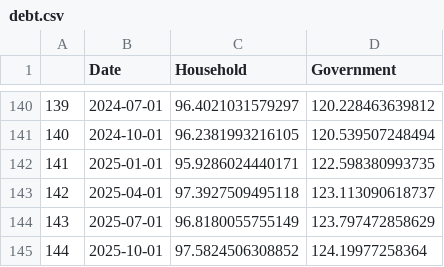
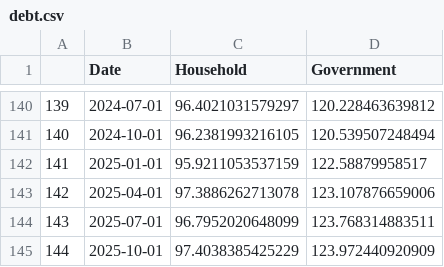
Before and after one commit to Dabra56/Economic_Dashboard, a CSV file: data/debt.csv, drawn as a sheet; only a part is shown, gaps mark what is left out.

```diff
--- a/data/debt.csv
+++ b/data/debt.csv
@@ -141,5 +141,5 @@
 "140",2024-10-01,96.2381993216105,120.539507248494
-"141",2025-01-01,95.9286024440171,122.598380993735
-"142",2025-04-01,97.3927509495118,123.113090618737
-"143",2025-07-01,96.8180055755149,123.797472858629
-"144",2025-10-01,97.5824506308852,124.19977258364
+"141",2025-01-01,95.9211053537159,122.58879958517
+"142",2025-04-01,97.3886262713078,123.107876659006
+"143",2025-07-01,96.7952020648099,123.768314883511
+"144",2025-10-01,97.4038385425229,123.972440920909
```
Also changed, not shown: data/canada_table.csv, data/fr_canada_table.csv, 1 other file.
